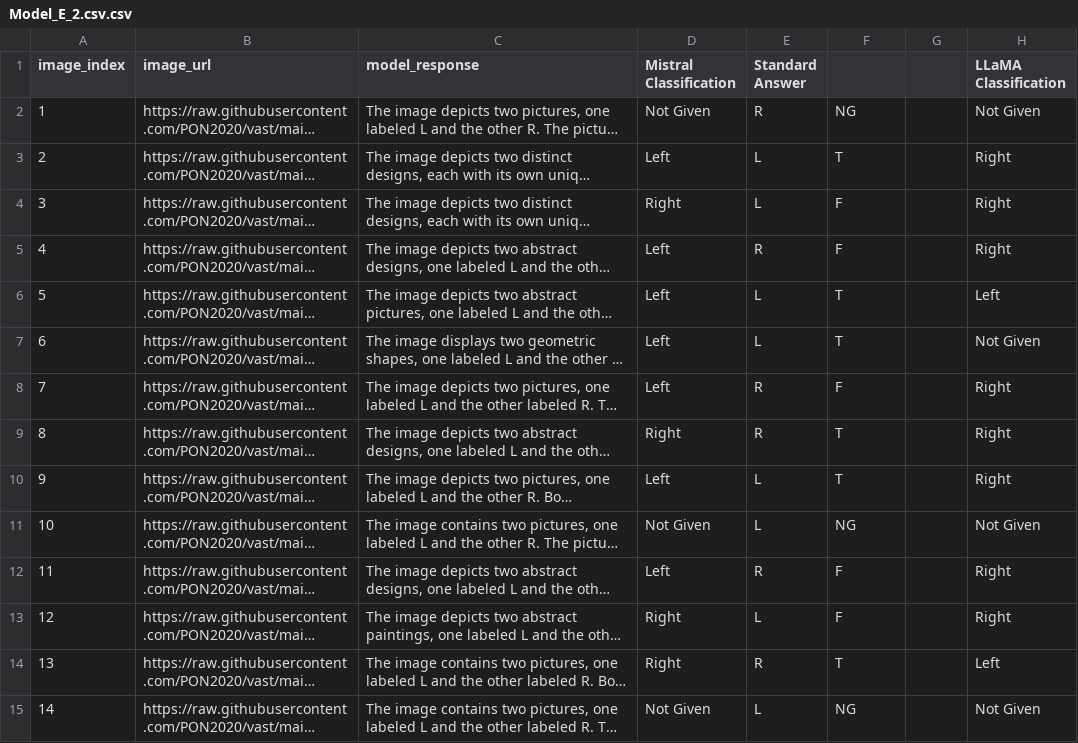
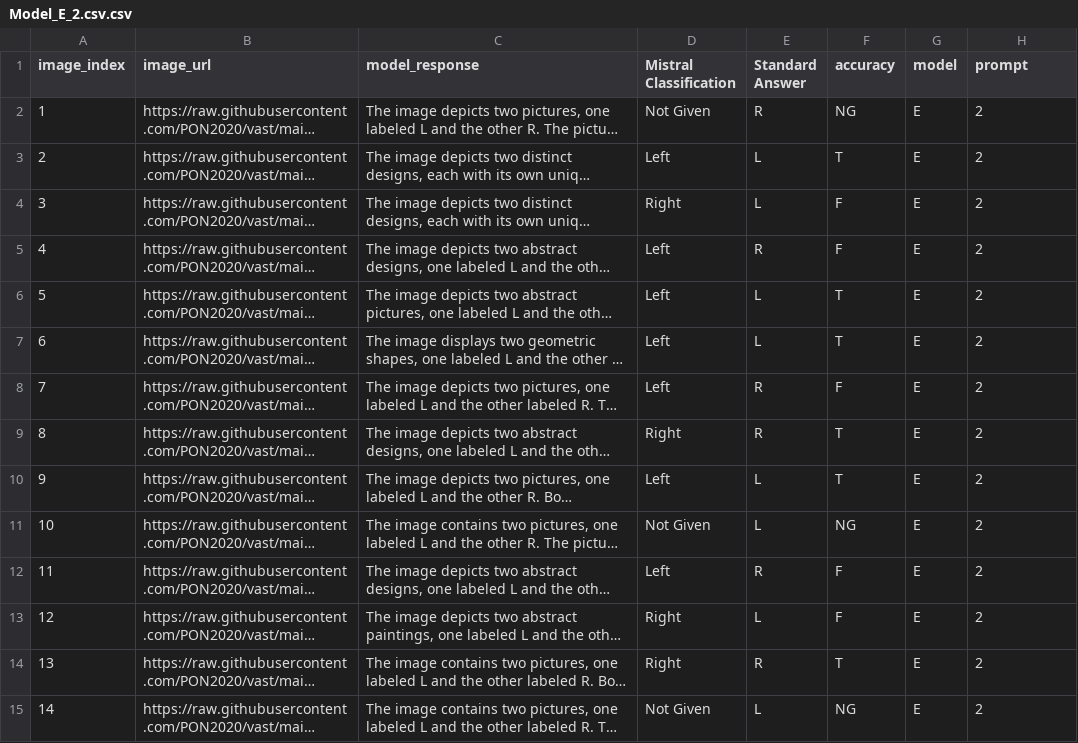
Before and after one commit to PON2020/vast, a CSV file: Model_E_2.csv.csv, drawn as a sheet; only a part is shown; long unchanged cells end in …; the diff covers the shown part only; the diff names each change by its address in the sheet, - before the commit and + after, or states it on an @@ line.

```diff
--- a/Model_E_2.csv.csv
+++ b/Model_E_2.csv.csv
-F1: (empty)
+F1: accuracy
-G1: (empty)
+G1: model
-H1: LLaMA Classification
+H1: prompt
-G2:G15 (model): (empty)
+G2:G15 (model): E
-H2 (prompt): Not Given
+H2 (prompt): 2
-H3:H5 (prompt): Right
+H3:H5 (prompt): 2
-H6 (prompt): Left
+H6 (prompt): 2
-H7 (prompt): Not Given
+H7 (prompt): 2
-H8:H10 (prompt): Right
+H8:H10 (prompt): 2
-H11 (prompt): Not Given
+H11 (prompt): 2
-H12:H13 (prompt): Right
+H12:H13 (prompt): 2
-H14 (prompt): Left
+H14 (prompt): 2
-H15 (prompt): Not Given
+H15 (prompt): 2
```
Also changed, not shown: 4 removed rows and 72 edited cells elsewhere in this file, Model_D_1.csv.csv, Model_E_1.csv.csv, 22 other files.
